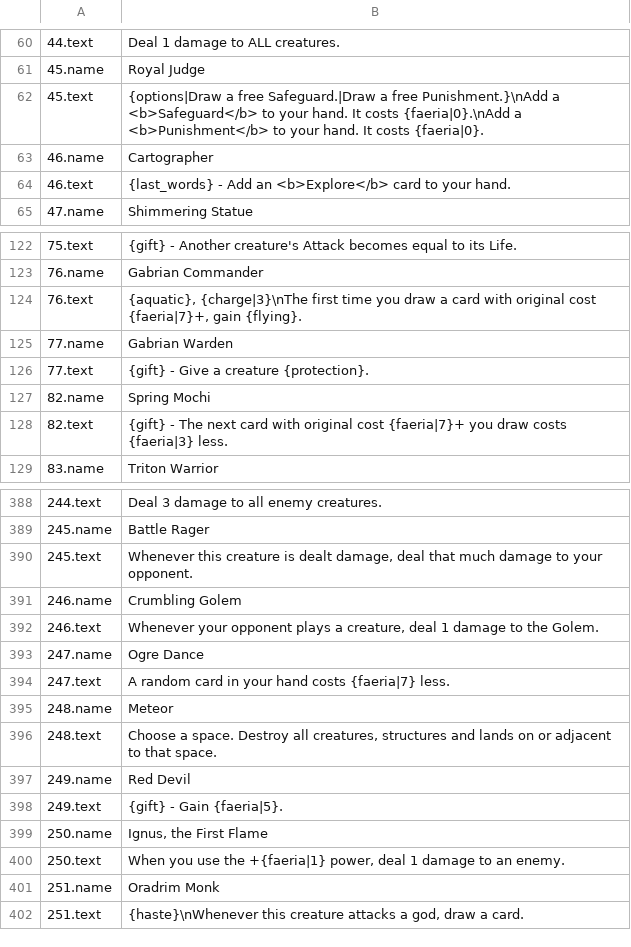
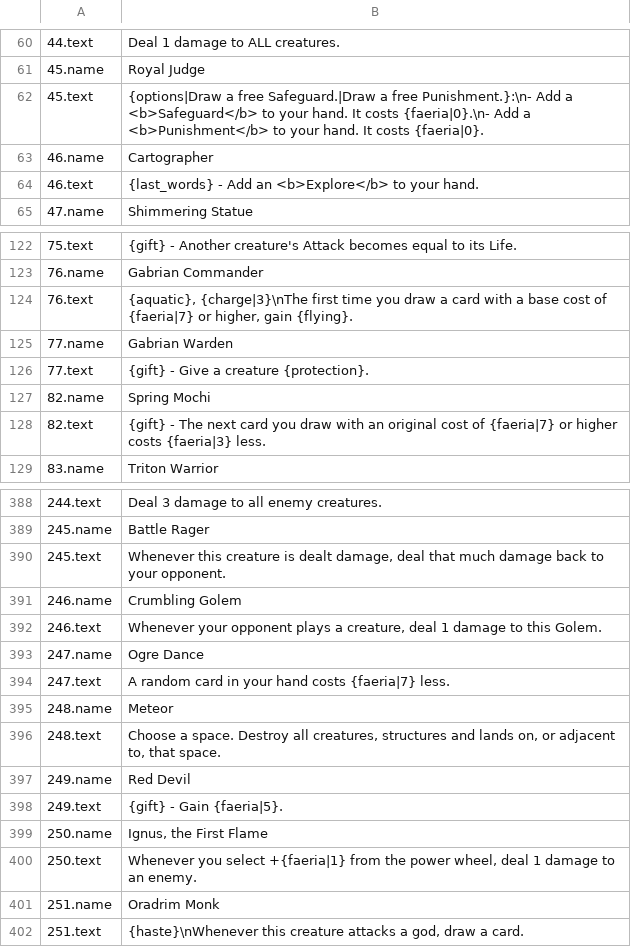
Before and after one commit to eugene-shuvaev/Faeria_Cards, a CSV file: CardExport/English/cards.csv, drawn as a sheet; only a part is shown, gaps mark what is left out; the diff covers the shown part only.

```diff
--- a/CardExport/English/cards.csv
+++ b/CardExport/English/cards.csv
@@ -61,5 +61,5 @@
 45.name;Royal Judge
-45.text;{options|Draw a free Safeguard.|Draw a free Punishment.}\nAdd a <b>Safeguard</b> to your hand. It costs {faeria|0}.\nAdd a <b>Punishment</b> to your hand. It costs {faeria|0}.
+45.text;{options|Draw a free Safeguard.|Draw a free Punishment.}:\n- Add a <b>Safeguard</b> to your hand. It costs {faeria|0}.\n- Add a <b>Punishment</b> to your hand. It costs {faeria|0}.
 46.name;Cartographer
-46.text;{last_words} - Add an <b>Explore</b> card to your hand.
+46.text;{last_words} - Add an <b>Explore</b> to your hand.
 47.name;Shimmering Statue
@@ -123,3 +123,3 @@
 76.name;Gabrian Commander
-76.text;{aquatic}, {charge|3}\nThe first time you draw a card with original cost {faeria|7}+, gain {flying}.
+76.text;{aquatic}, {charge|3}\nThe first time you draw a card with a base cost of {faeria|7} or higher, gain {flying}.
 77.name;Gabrian Warden
@@ -127,3 +127,3 @@
 82.name;Spring Mochi
-82.text;{gift} - The next card with original cost {faeria|7}+ you draw costs {faeria|3} less.
+82.text;{gift} - The next card you draw with an original cost of {faeria|7} or higher costs {faeria|3} less.
 83.name;Triton Warrior
@@ -389,5 +389,5 @@
 245.name;Battle Rager
-245.text;Whenever this creature is dealt damage, deal that much damage to your opponent.
+245.text;Whenever this creature is dealt damage, deal that much damage back to your opponent.
 246.name;Crumbling Golem
-246.text;Whenever your opponent plays a creature, deal 1 damage to the Golem.
+246.text;Whenever your opponent plays a creature, deal 1 damage to this Golem.
 247.name;Ogre Dance
@@ -395,3 +395,3 @@
 248.name;Meteor
-248.text;Choose a space. Destroy all creatures, structures and lands on or adjacent to that space.
+248.text;Choose a space. Destroy all creatures, structures and lands on, or adjacent to, that space.
 249.name;Red Devil
@@ -399,3 +399,3 @@
 250.name;Ignus, the First Flame
-250.text;When you use the +{faeria|1} power, deal 1 damage to an enemy.
+250.text;Whenever you select +{faeria|1} from the power wheel, deal 1 damage to an enemy.
 251.name;Oradrim Monk
```
Also changed, not shown: 27 edited cells elsewhere in this file, CardExport/French/cards.csv, CardExport/German/cards.csv, 5 other files.
